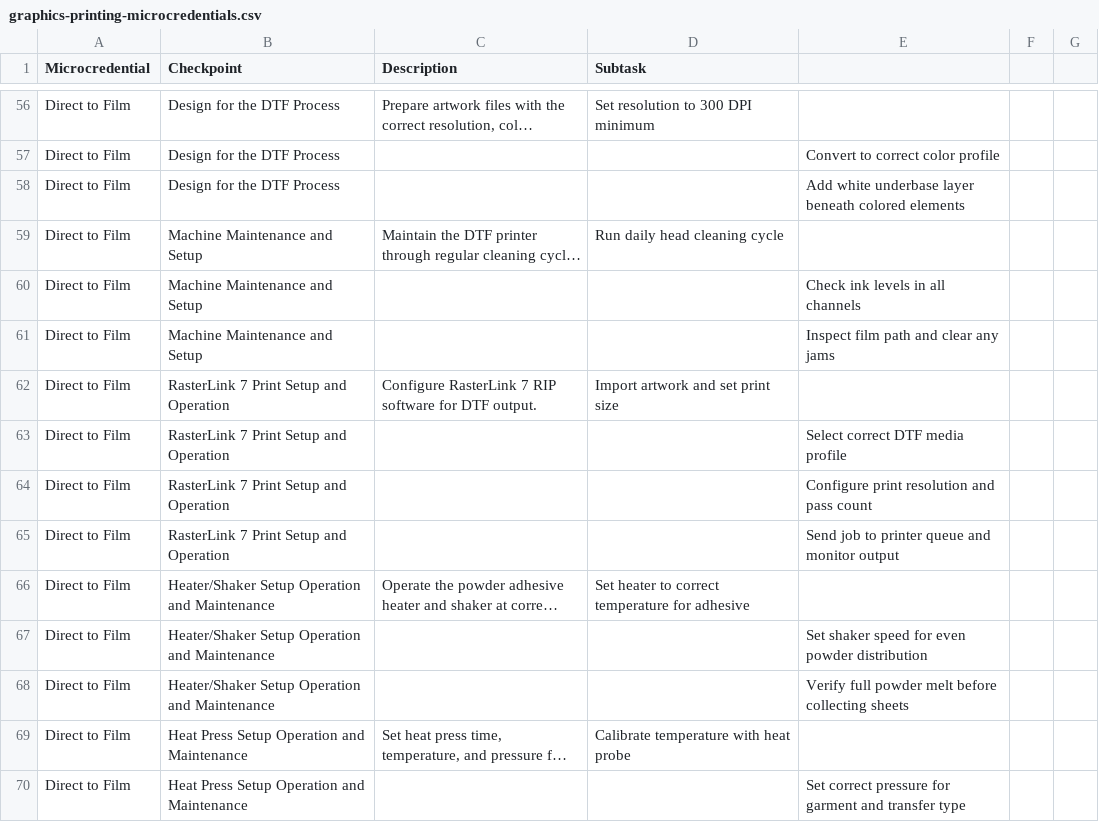
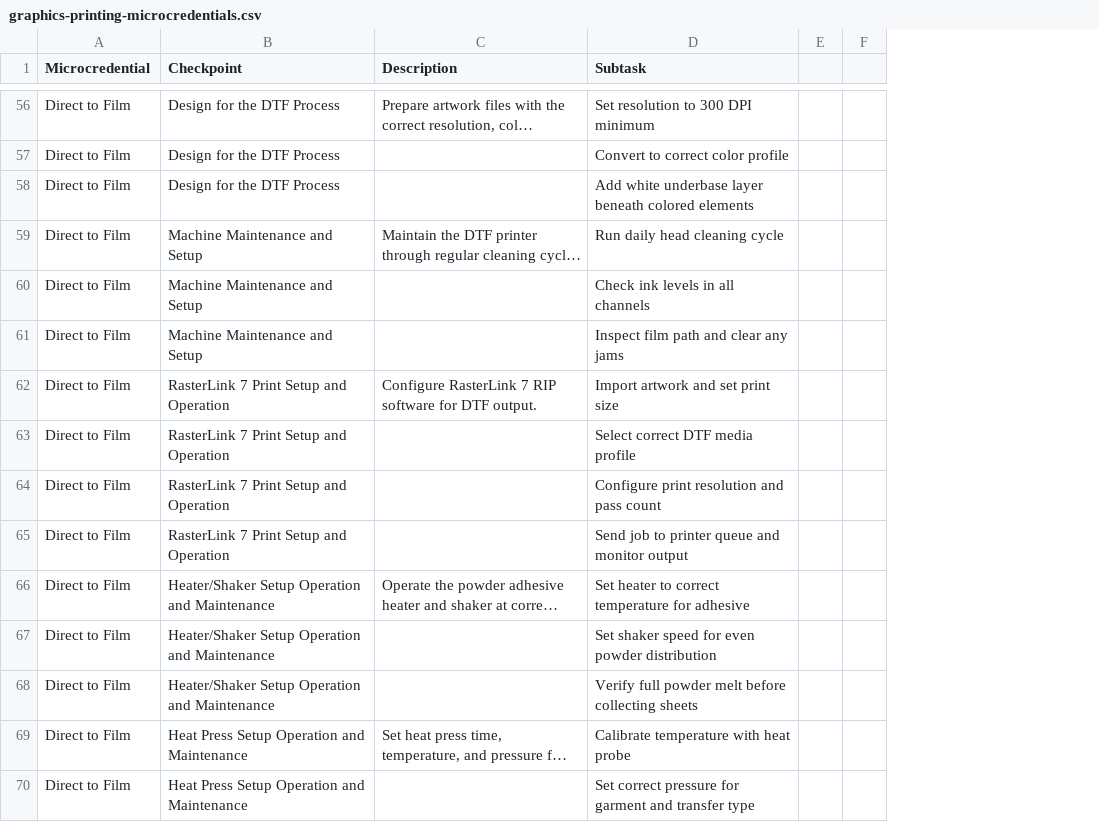
Before and after one commit to benjamindobbs/ClassicalKenKen, a CSV file: sample-data/graphics-printing-microcredentials.csv, drawn as a sheet; only a part is shown, gaps mark what is left out; long unchanged cells end in …; the diff covers the shown part only; the diff names each change by its address in the sheet, - before the commit and + after, or states it on an @@ line.

```diff
--- a/sample-data/graphics-printing-microcredentials.csv
+++ b/sample-data/graphics-printing-microcredentials.csv
-column E, rows 57-70: Convert to correct color profile | Add white underbase layer beneath colored elements |  | Check ink levels in all channels | Inspect film path and clear any jams |  | Select correct DTF media profile | Configure print resolution and pass count | Send job to printer queue and monitor output |  | Set shaker speed for even powder distribution | Verify full powder melt before collecting sheets |  | Set correct pressure for garment and transfer type
-D57 (Subtask): (empty)
+D57 (Subtask): Convert to correct color profile
-D58 (Subtask): (empty)
+D58 (Subtask): Add white underbase layer beneath colored elements
-D60 (Subtask): (empty)
+D60 (Subtask): Check ink levels in all channels
-D61 (Subtask): (empty)
+D61 (Subtask): Inspect film path and clear any jams
-D63 (Subtask): (empty)
+D63 (Subtask): Select correct DTF media profile
-D64 (Subtask): (empty)
+D64 (Subtask): Configure print resolution and pass count
-D65 (Subtask): (empty)
+D65 (Subtask): Send job to printer queue and monitor output
-D67 (Subtask): (empty)
+D67 (Subtask): Set shaker speed for even powder distribution
-D68 (Subtask): (empty)
+D68 (Subtask): Verify full powder melt before collecting sheets
-D70 (Subtask): (empty)
+D70 (Subtask): Set correct pressure for garment and transfer type
```
Also changed, not shown: 78 edited cells elsewhere in this file, 1 other file.
